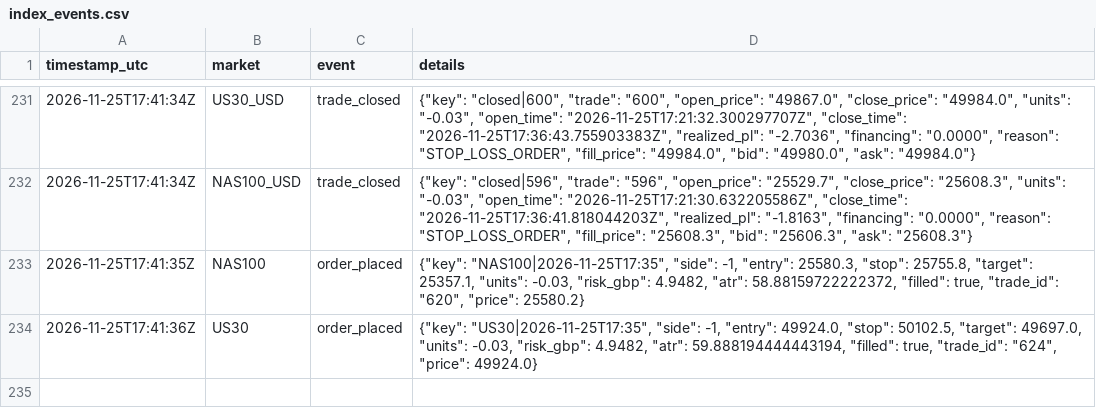
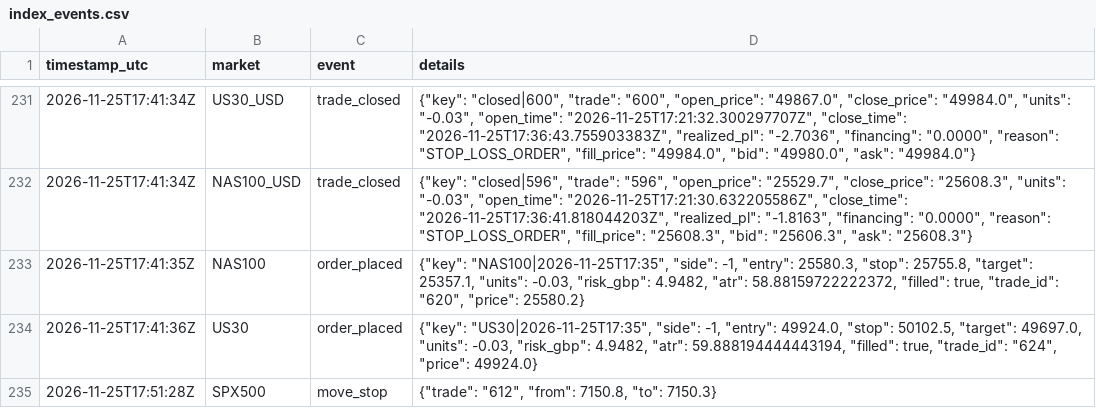
Before and after one commit to joemoney888/index, a CSV file: logs/index_events.csv, drawn as a sheet; only a part is shown, gaps mark what is left out.

Commit message:
index run 2026-11-25T17:51:28Z

```diff
--- a/logs/index_events.csv
+++ b/logs/index_events.csv
@@ -234 +234,2 @@ timestamp_utc,market,event,details
 2026-11-25T17:41:36Z,US30,order_placed,"{""key"": ""US30|2026-11-25T17:35"", ""side"": -1, ""entry"": 49924.0, ""stop"": 50102.5, ""target"": 49697.0, ""units"": -0.03, ""risk_gbp"": 4.9482, ""atr"": 59.888194444443194, ""filled"": true, ""trade_id"": ""624"", ""price"": 49924.0}"
+2026-11-25T17:51:28Z,SPX500,move_stop,"{""trade"": ""612"", ""from"": 7150.8, ""to"": 7150.3}"
```
